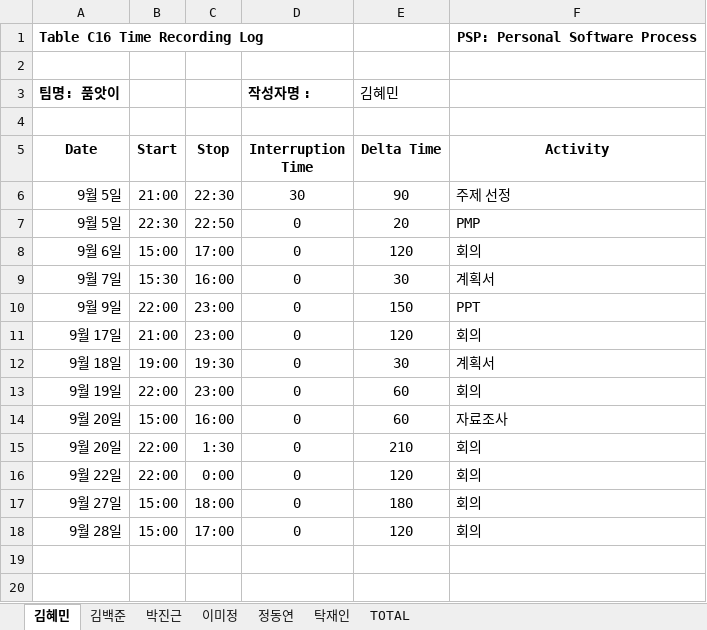
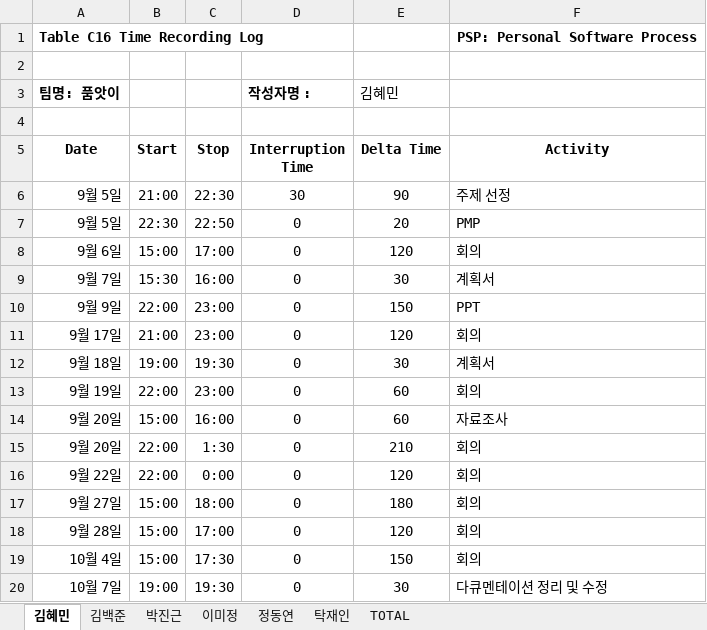
Before and after one commit to majung2/pumasi, an Excel workbook: 5조_PSP.xlsx, sheet 김혜민, drawn as a sheet; values as stored, in another font and other column widths than the file's, no borders; the diff names each change by its address in the sheet, - before the commit and + after, or states it on an @@ line.

```diff
--- a/5조_PSP.xlsx (sheet 김혜민)
+++ b/5조_PSP.xlsx (sheet 김혜민)
+row 19: 10월 4일 | 15:00 | 17:30 | 0 | 150 | 회의
+row 20: 10월 7일 | 19:00 | 19:30 | 0 | 30 | 다큐멘테이션 정리 및 수정
```
Also changed, not shown: sheet TOTAL, 5조_PMP.xlsx.
